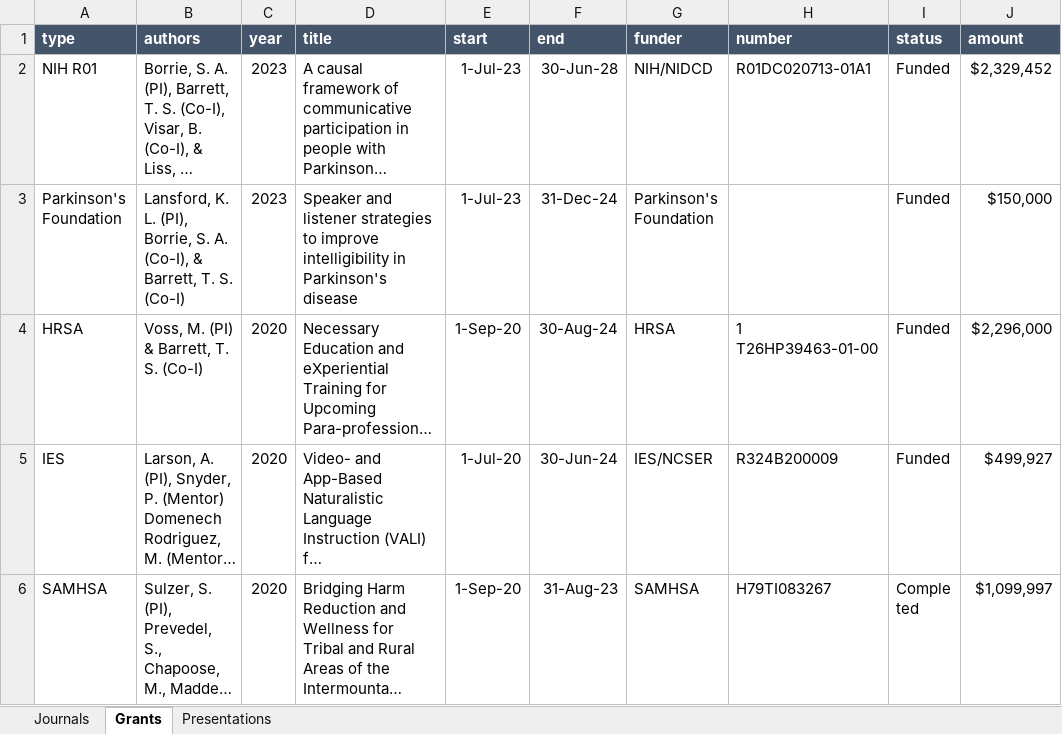
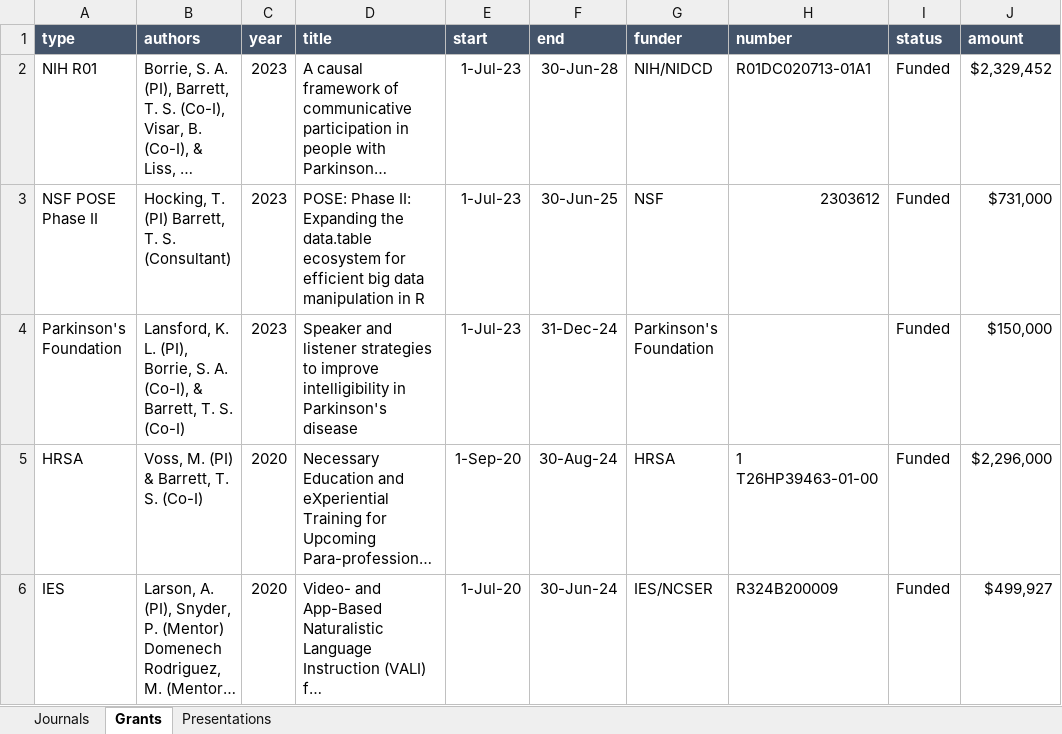
Before and after one commit to TysonStanley/tysonstanley.github.io, an Excel workbook: assets/CV/pubs.xlsx, sheet Grants, drawn as a sheet; only a part is shown; the shorter side is filled out with more unchanged rows; long unchanged cells end in …; values as stored, in another font and other column widths than the file's, no borders; the diff names each change by its address in the sheet, - before the commit and + after, or states it on an @@ line.

```diff
--- a/assets/CV/pubs.xlsx (sheet Grants)
+++ b/assets/CV/pubs.xlsx (sheet Grants)
+row 3: NSF POSE Phase II | Hocking, T. (PI) Barrett, T. S. (Consultant) | 2023 | POSE: Phase II: Expanding the data.table ecosystem for efficient big data manipulation in R | 1-Jul-23 | 30-Jun-25 | NSF | 2303612 | Funded | $731,000
```
Also changed, not shown: 7 other files.
